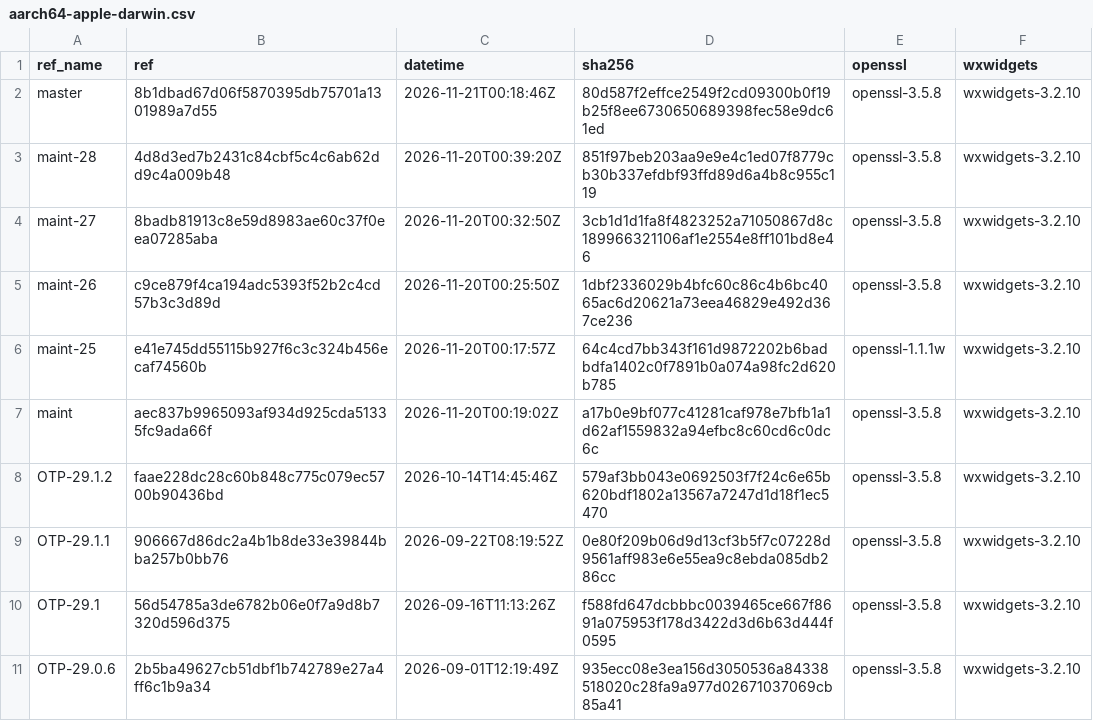
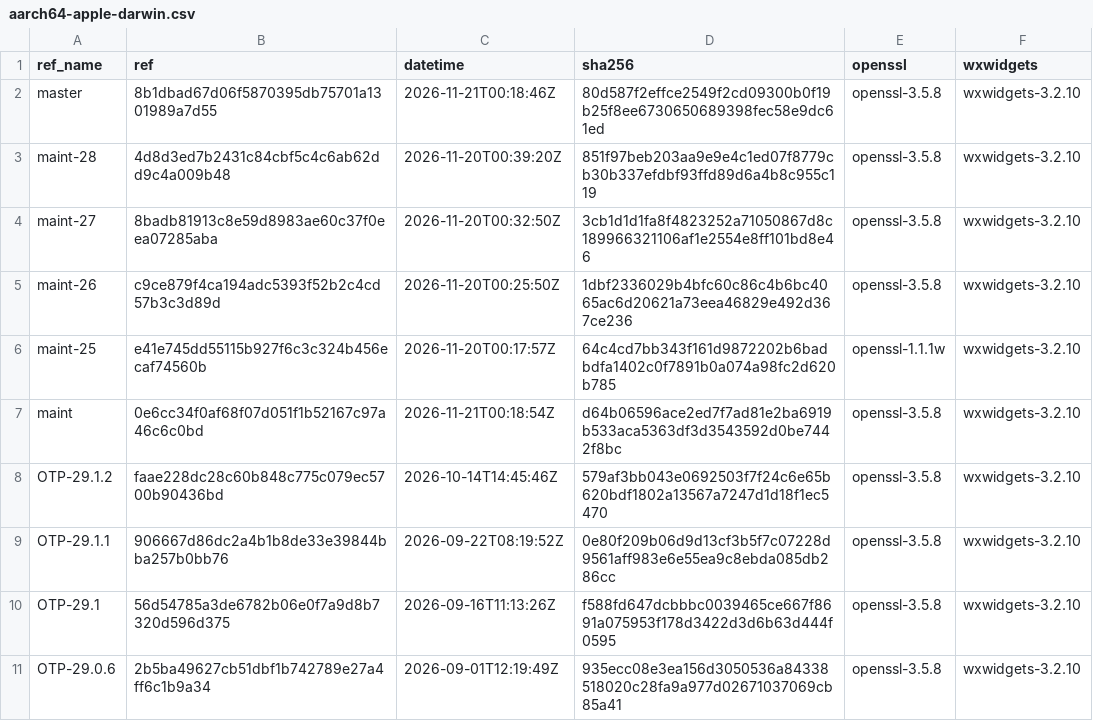
Before and after one commit to erlef/otp_builds, a CSV file: builds/aarch64-apple-darwin.csv, drawn as a sheet; only a part is shown.

```diff
--- a/builds/aarch64-apple-darwin.csv
+++ b/builds/aarch64-apple-darwin.csv
@@ -6,3 +6,3 @@ maint-26,c9ce879f4ca194adc5393f52b2c4cd57b3c3d89d,2026-11-20T00:25:50Z,1dbf23360
 maint-25,e41e745dd55115b927f6c3c324b456ecaf74560b,2026-11-20T00:17:57Z,64c4cd7bb343f161d9872202b6badbdfa1402c0f7891b0a074a98fc2d620b785,openssl-1.1.1w,wxwidgets-3.2.10
-maint,aec837b9965093af934d925cda51335fc9ada66f,2026-11-20T00:19:02Z,a17b0e9bf077c41281caf978e7bfb1a1d62af1559832a94efbc8c60cd6c0dc6c,openssl-3.5.8,wxwidgets-3.2.10
+maint,0e6cc34f0af68f07d051f1b52167c97a46c6c0bd,2026-11-21T00:18:54Z,d64b06596ace2ed7f7ad81e2ba6919b533aca5363df3d3543592d0be7442f8bc,openssl-3.5.8,wxwidgets-3.2.10
 OTP-29.1.2,faae228dc28c60b848c775c079ec5700b90436bd,2026-10-14T14:45:46Z,579af3bb043e0692503f7f24c6e65b620bdf1802a13567a7247d1d18f1ec5470,openssl-3.5.8,wxwidgets-3.2.10
```
